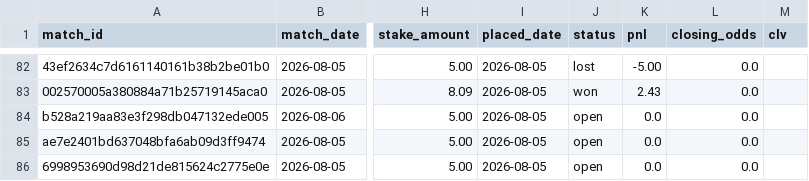
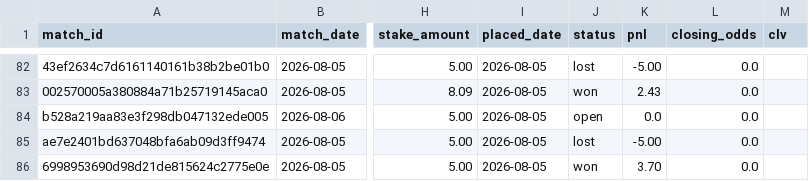
Before and after one commit to Philip3006/sportsbrain, a CSV file: results/ledger_philip.csv, drawn as a sheet; only a part is shown, gaps mark what is left out; the diff names each change by its address in the sheet, - before the commit and + after, or states it on an @@ line.

```diff
--- a/results/ledger_philip.csv
+++ b/results/ledger_philip.csv
-J85 (status): open
+J85 (status): lost
-K85 (pnl): 0.0
+K85 (pnl): -5.00
-J86 (status): open
+J86 (status): won
-K86 (pnl): 0.0
+K86 (pnl): 3.70
```
Also changed, not shown: 4 other files.
